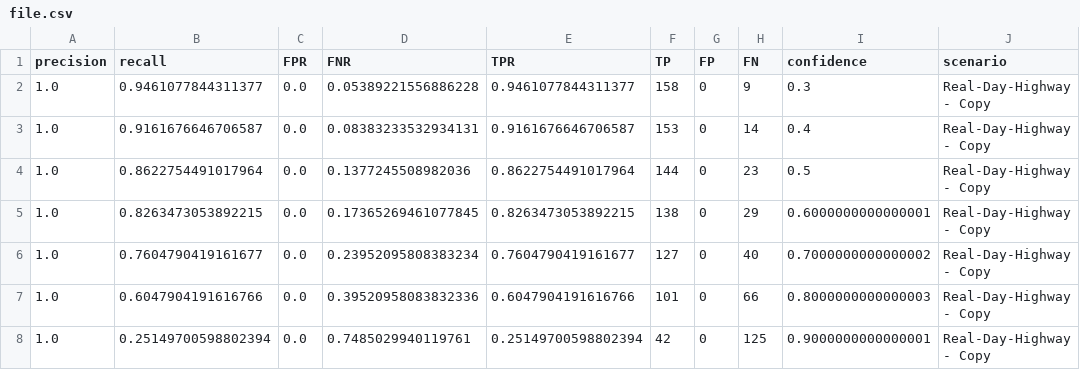
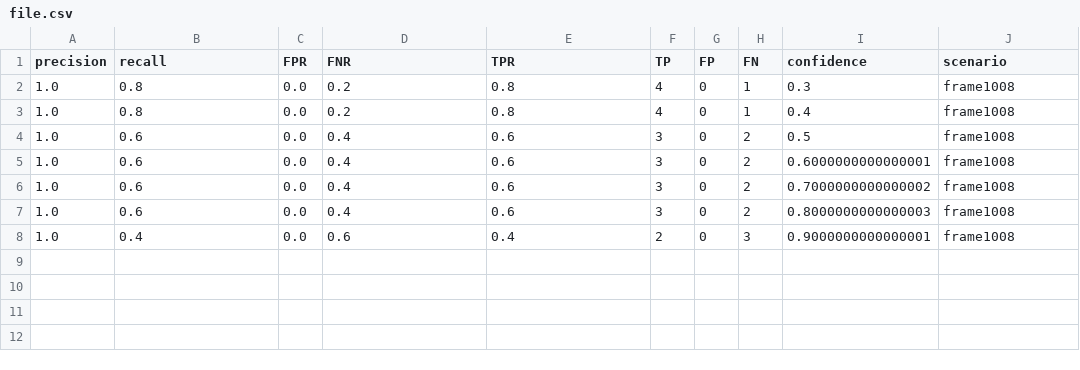
Before and after one commit to Alexvilson97/Yolo11x_SD, a CSV file: file.csv, drawn as a sheet.

```diff
--- a/file.csv
+++ b/file.csv
@@ -1,8 +1,8 @@
 precision,recall,FPR,FNR,TPR,TP,FP,FN,confidence,scenario
-1.0,0.9461077844311377,0.0,0.05389221556886228,0.9461077844311377,158,0,9,0.3,Real-Day-Highway - Copy
-1.0,0.9161676646706587,0.0,0.08383233532934131,0.9161676646706587,153,0,14,0.4,Real-Day-Highway - Copy
-1.0,0.8622754491017964,0.0,0.1377245508982036,0.8622754491017964,144,0,23,0.5,Real-Day-Highway - Copy
-1.0,0.8263473053892215,0.0,0.17365269461077845,0.8263473053892215,138,0,29,0.6000000000000001,Real-Day-Highway - Copy
-1.0,0.7604790419161677,0.0,0.23952095808383234,0.7604790419161677,127,0,40,0.7000000000000002,Real-Day-Highway - Copy
-1.0,0.6047904191616766,0.0,0.39520958083832336,0.6047904191616766,101,0,66,0.8000000000000003,Real-Day-Highway - Copy
-1.0,0.25149700598802394,0.0,0.7485029940119761,0.25149700598802394,42,0,125,0.9000000000000001,Real-Day-Highway - Copy
+1.0,0.8,0.0,0.2,0.8,4,0,1,0.3,frame1008
+1.0,0.8,0.0,0.2,0.8,4,0,1,0.4,frame1008
+1.0,0.6,0.0,0.4,0.6,3,0,2,0.5,frame1008
+1.0,0.6,0.0,0.4,0.6,3,0,2,0.6000000000000001,frame1008
+1.0,0.6,0.0,0.4,0.6,3,0,2,0.7000000000000002,frame1008
+1.0,0.6,0.0,0.4,0.6,3,0,2,0.8000000000000003,frame1008
+1.0,0.4,0.0,0.6,0.4,2,0,3,0.9000000000000001,frame1008
```
Also changed, not shown: Annotations/Scenario_fog/Synth_annotated_fog/frame1008.csv, 3 other files.
